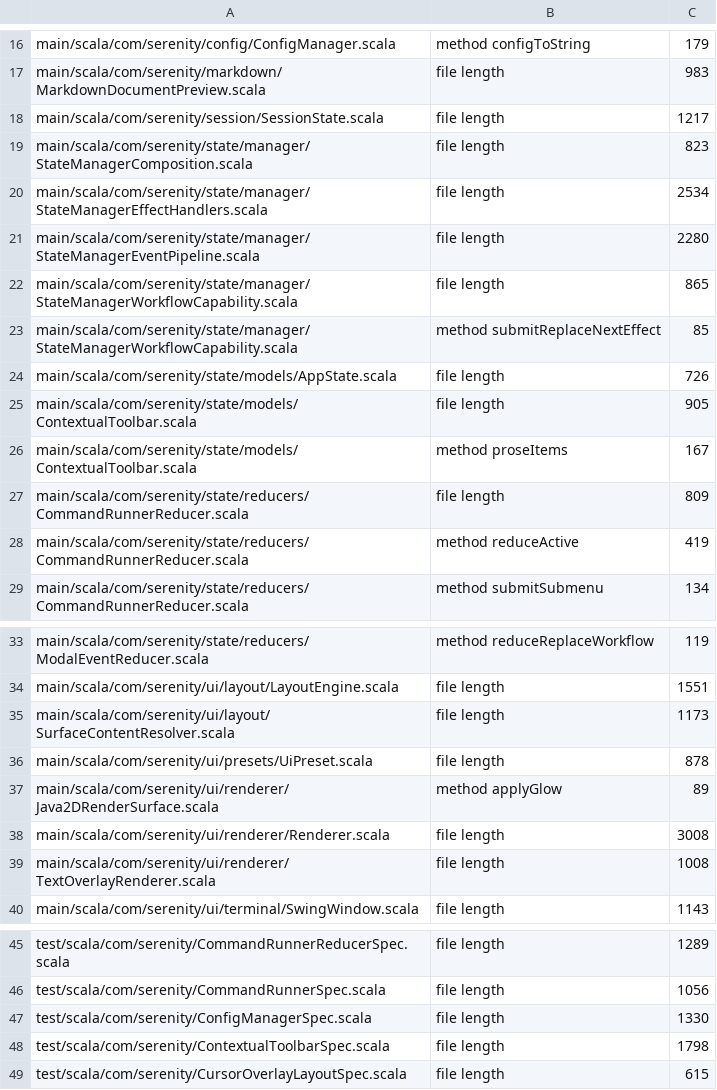
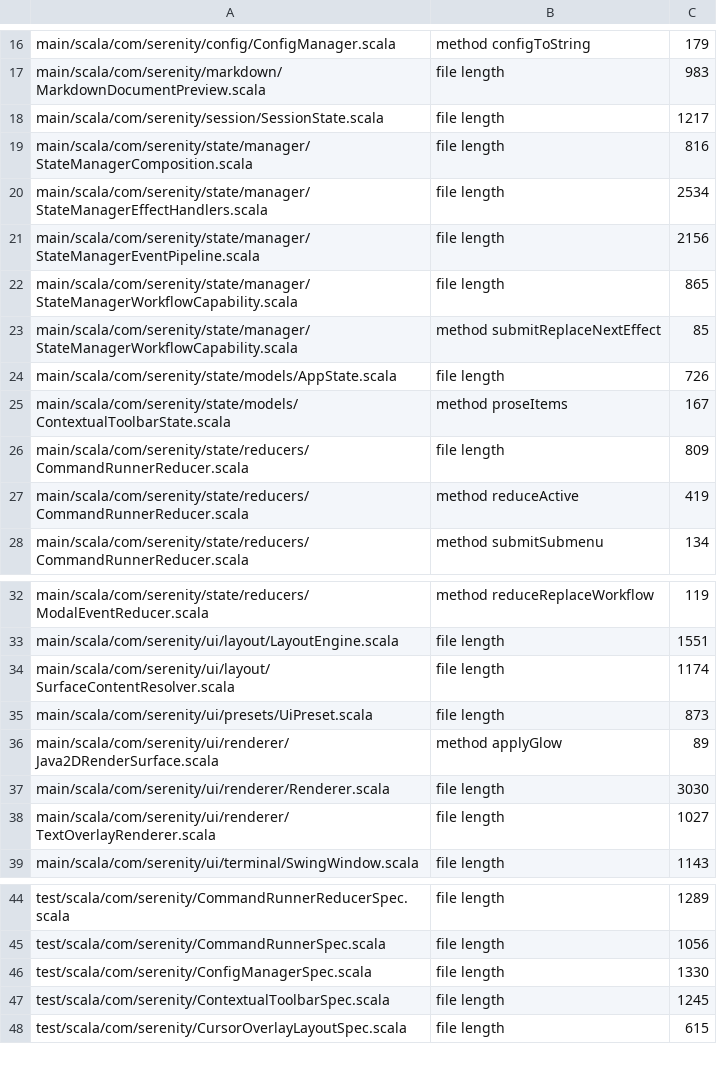
Before and after one commit to BarMal/Serenity, a TSV file: project/architecture-baseline.tsv, drawn as a sheet; only a part is shown, gaps mark what is left out.

```diff
--- a/project/architecture-baseline.tsv
+++ b/project/architecture-baseline.tsv
@@ -18,5 +18,5 @@ main/scala/com/serenity/markdown/MarkdownDocumentPreview.scala	file length	983
 main/scala/com/serenity/session/SessionState.scala	file length	1217
-main/scala/com/serenity/state/manager/StateManagerComposition.scala	file length	823
+main/scala/com/serenity/state/manager/StateManagerComposition.scala	file length	816
 main/scala/com/serenity/state/manager/StateManagerEffectHandlers.scala	file length	2534
-main/scala/com/serenity/state/manager/StateManagerEventPipeline.scala	file length	2280
+main/scala/com/serenity/state/manager/StateManagerEventPipeline.scala	file length	2156
 main/scala/com/serenity/state/manager/StateManagerWorkflowCapability.scala	file length	865
@@ -24,4 +24,3 @@ main/scala/com/serenity/state/manager/StateManagerWorkflowCapability.scala	metho
 main/scala/com/serenity/state/models/AppState.scala	file length	726
-main/scala/com/serenity/state/models/ContextualToolbar.scala	file length	905
-main/scala/com/serenity/state/models/ContextualToolbar.scala	method proseItems	167
+main/scala/com/serenity/state/models/ContextualToolbarState.scala	method proseItems	167
 main/scala/com/serenity/state/reducers/CommandRunnerReducer.scala	file length	809
@@ -34,7 +33,7 @@ main/scala/com/serenity/state/reducers/ModalEventReducer.scala	method reduceRepl
 main/scala/com/serenity/ui/layout/LayoutEngine.scala	file length	1551
-main/scala/com/serenity/ui/layout/SurfaceContentResolver.scala	file length	1173
-main/scala/com/serenity/ui/presets/UiPreset.scala	file length	878
+main/scala/com/serenity/ui/layout/SurfaceContentResolver.scala	file length	1174
+main/scala/com/serenity/ui/presets/UiPreset.scala	file length	873
 main/scala/com/serenity/ui/renderer/Java2DRenderSurface.scala	method applyGlow	89
-main/scala/com/serenity/ui/renderer/Renderer.scala	file length	3008
-main/scala/com/serenity/ui/renderer/TextOverlayRenderer.scala	file length	1008
+main/scala/com/serenity/ui/renderer/Renderer.scala	file length	3030
+main/scala/com/serenity/ui/renderer/TextOverlayRenderer.scala	file length	1027
 main/scala/com/serenity/ui/terminal/SwingWindow.scala	file length	1143
@@ -47,3 +46,3 @@ test/scala/com/serenity/CommandRunnerSpec.scala	file length	1056
 test/scala/com/serenity/ConfigManagerSpec.scala	file length	1330
-test/scala/com/serenity/ContextualToolbarSpec.scala	file length	1798
+test/scala/com/serenity/ContextualToolbarSpec.scala	file length	1245
 test/scala/com/serenity/CursorOverlayLayoutSpec.scala	file length	615
```
